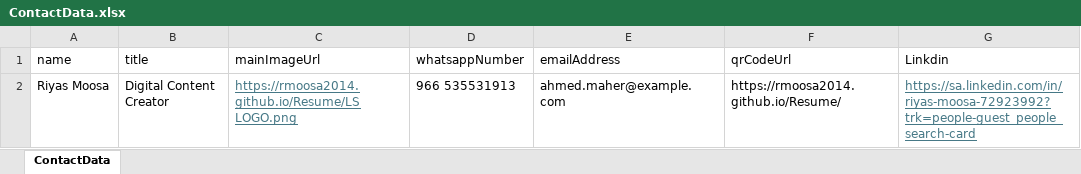
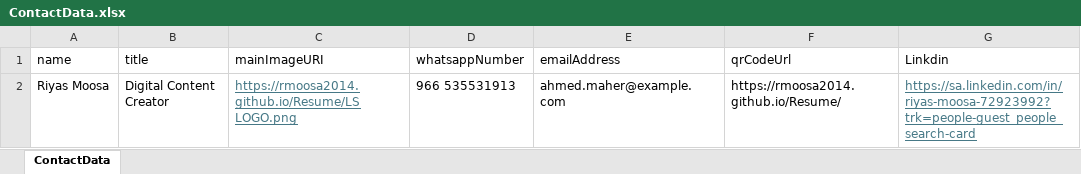
Before and after one commit to Rmoosa2014/Resume, an Excel workbook: ContactData.xlsx, sheet ContactData, drawn as a sheet; only a part is shown; values as stored, in another font and other column widths than the file's, no borders; the diff names each change by its address in the sheet, - before the commit and + after, or states it on an @@ line.

Commit message:
Add files via upload

```diff
--- a/ContactData.xlsx (sheet ContactData)
+++ b/ContactData.xlsx (sheet ContactData)
-C1: mainImageUrl
+C1: mainImageURI
```
